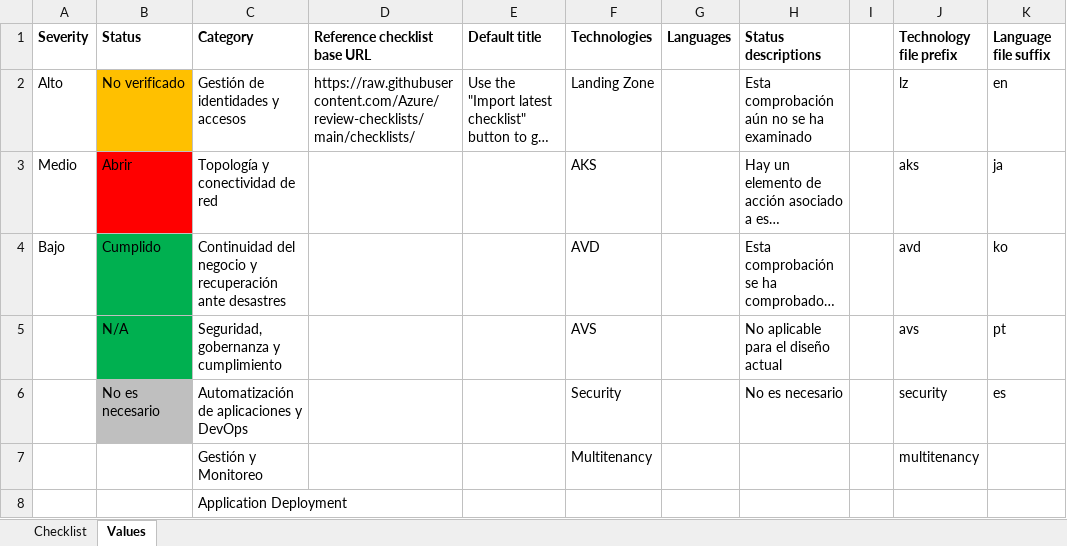
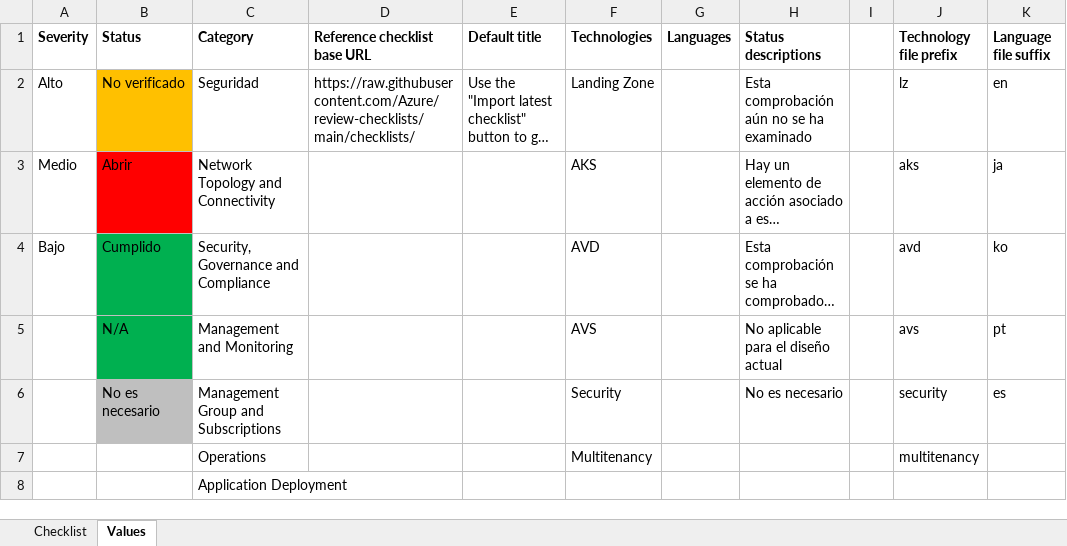
Before and after one commit to Azure/review-checklists, an Excel workbook: spreadsheet/appsvc_security_checklist.es.xlsx, sheet Values, drawn as a sheet; long unchanged cells end in …; values as stored, in another font and other column widths than the file's, no borders; the diff names each change by its address in the sheet, - before the commit and + after, or states it on an @@ line.

```diff
--- a/spreadsheet/appsvc_security_checklist.es.xlsx (sheet Values)
+++ b/spreadsheet/appsvc_security_checklist.es.xlsx (sheet Values)
-C2 (Category): Gestión de identidades y accesos
+C2 (Category): Seguridad
-C3 (Category): Topología y conectividad de red
+C3 (Category): Network Topology and Connectivity
-C4 (Category): Continuidad del negocio y recuperación ante desastres
+C4 (Category): Security, Governance and Compliance
-C5 (Category): Seguridad, gobernanza y cumplimiento
+C5 (Category): Management and Monitoring
-C6 (Category): Automatización de aplicaciones y DevOps
+C6 (Category): Management Group and Subscriptions
-C7 (Category): Gestión y Monitoreo
+C7 (Category): Operations
```
Also changed, not shown: spreadsheet/acr_security_checklist.ja.xlsx, spreadsheet/acr_security_checklist.ko.xlsx, 16 other files.
